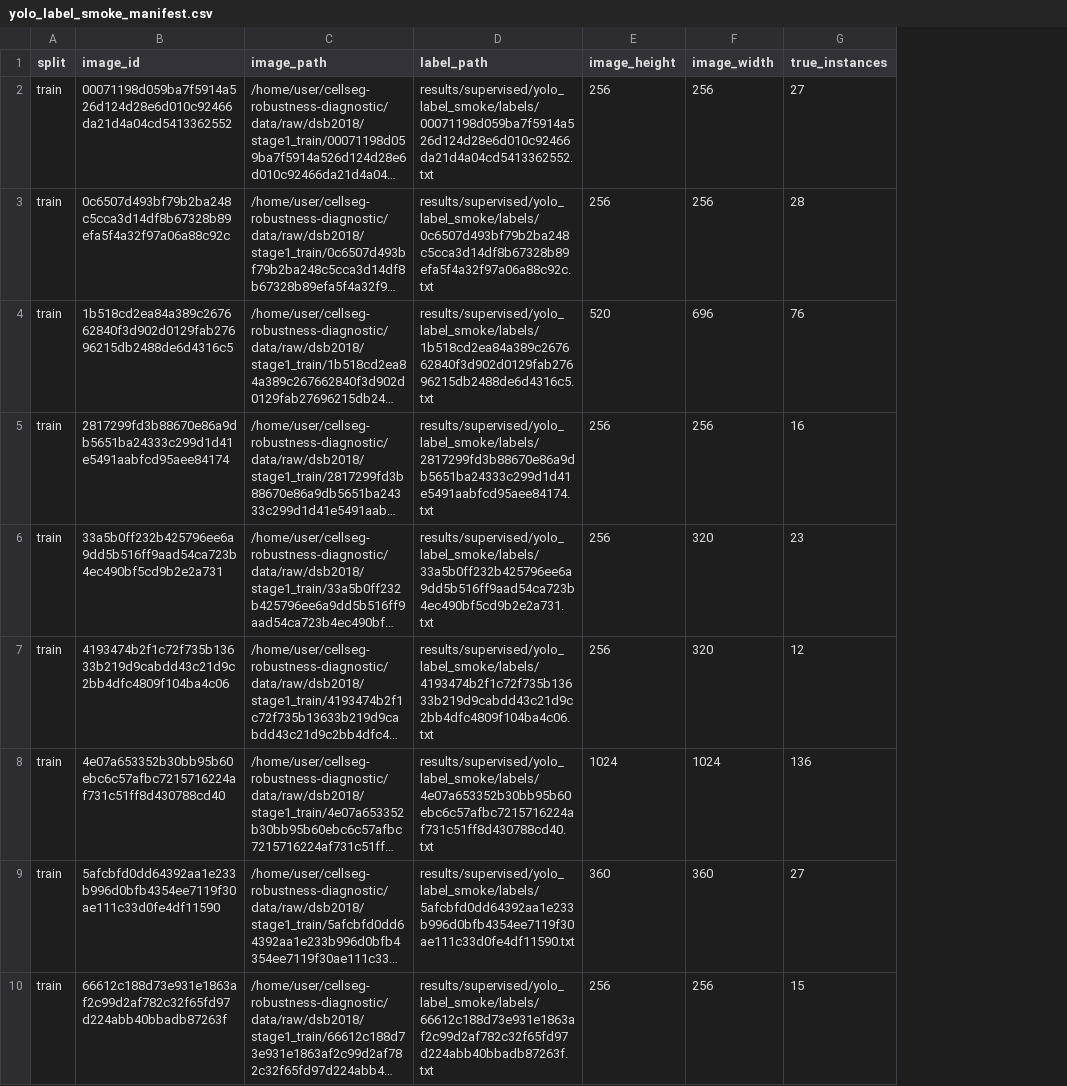
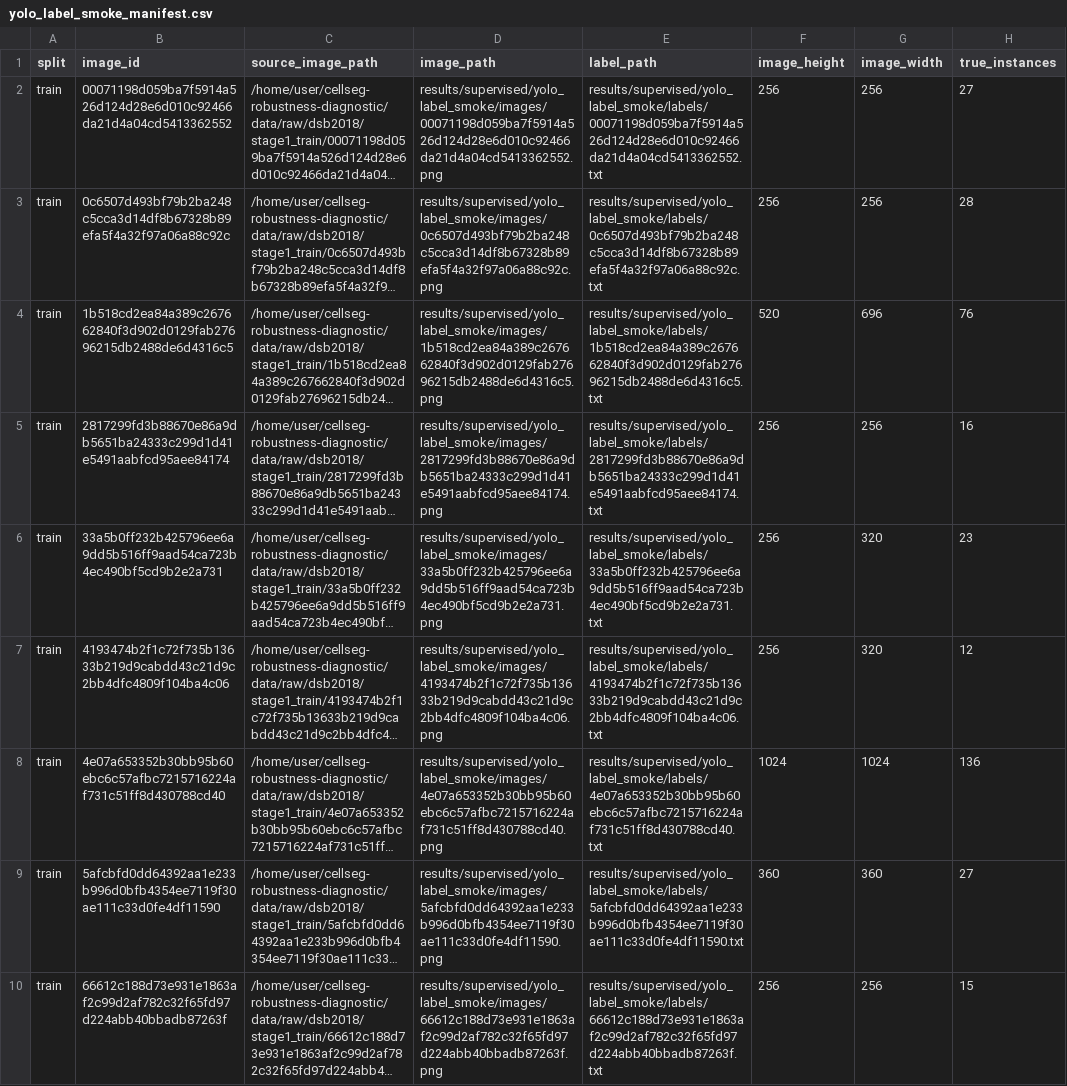
Before and after one commit to GoldenSection0618/cellseg-robustness-diagnostic, a CSV file: results/supervised/yolo_label_smoke_manifest.csv, drawn as a sheet; only a part is shown; long unchanged cells end in …; the diff names each change by its address in the sheet, - before the commit and + after, or states it on an @@ line.

Commit message:
Add YOLO tiny training smoke

```diff
--- a/results/supervised/yolo_label_smoke_manifest.csv
+++ b/results/supervised/yolo_label_smoke_manifest.csv
+column D (image_path), rows 2-10: results/supervised/yolo_label_smoke/images/00071198d059ba7f5914a526d124d28e6d010c92466da21d4a04cd5413362552.png | results/supervised/yolo_label_smoke/images/0c6507d493bf79b2ba248c5cca3d14df8b67328b89efa5f4a32f97a06a88c92c.png | results/supervised/yolo_label_smoke/images/1b518cd2ea84a389c267662840f3d902d0129fab27696215db2488de6d4316c5.png | results/supervised/yolo_label_smoke/images/2817299fd3b88670e86a9db5651ba24333c299d1d41e5491aabfcd95aee84174.png | results/supervised/yolo_label_smoke/images/33a5b0ff232b425796ee6a9dd5b516ff9aad54ca723b4ec490bf5cd9b2e2a731.png | results/supervised/yolo_label_smoke/images/4193474b2f1c72f735b13633b219d9cabdd43c21d9c2bb4dfc4809f104ba4c06.png | results/supervised/yolo_label_smoke/images/4e07a653352b30bb95b60ebc6c57afbc7215716224af731c51ff8d430788cd40.png | results/supervised/yolo_label_smoke/images/5afcbfd0dd64392aa1e233b996d0bfb4354ee7119f30ae111c33d0fe4df11590.png | results/supervised/yolo_label_smoke/images/66612c188d73e931e1863af2c99d2af782c32f65fd97d224abb40bbadb87263f.png
-C1: image_path
+C1: source_image_path
```
Also changed, not shown: 34 other files.
